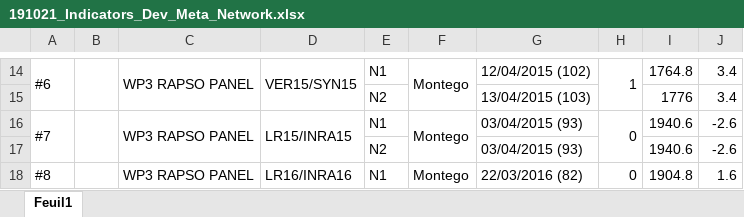
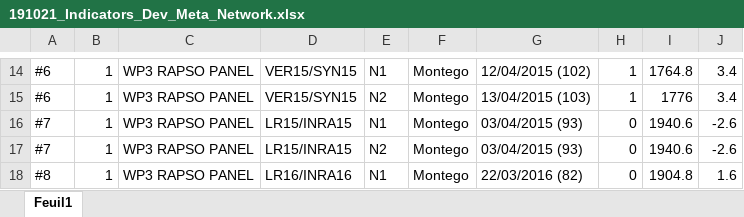
Before and after one commit to RemiMahmoud/meteo_vs_rendement, an Excel workbook: data/climate_data/indicateurs_pedologiques/191021_Indicators_Dev_Meta_Network.xlsx, sheet Feuil1, drawn as a sheet; only a part is shown, gaps mark what is left out; values as stored, in another font and other column widths than the file's, no cell formats; the diff covers the shown part only; the diff names each change by its address in the sheet, - before the commit and + after, or states it on an @@ line.

```diff
--- a/data/climate_data/indicateurs_pedologiques/191021_Indicators_Dev_Meta_Network.xlsx (sheet Feuil1)
+++ b/data/climate_data/indicateurs_pedologiques/191021_Indicators_Dev_Meta_Network.xlsx (sheet Feuil1)
-A14:A15 merged
-B14:B18: (empty)
+B14:B18: 1
-B14:B15 merged
-C14:C15 merged
-D14:D15 merged
-F14:F15 merged
-H14:H15 merged
-A15: (empty)
+A15: #6
-C15: (empty)
+C15: WP3 RAPSO PANEL
-D15: (empty)
+D15: VER15/SYN15
-F15: (empty)
+F15: Montego
-H15: (empty)
+H15: 1
-A16:A17 merged
-B16:B17 merged
-C16:C17 merged
-D16:D17 merged
-F16:F17 merged
-H16:H17 merged
-A17: (empty)
+A17: #7
-C17: (empty)
+C17: WP3 RAPSO PANEL
-D17: (empty)
+D17: LR15/INRA15
-F17: (empty)
+F17: Montego
-H17: (empty)
+H17: 0
-A18:A19 merged
-B18:B19 merged
-C18:C19 merged
-D18:D19 merged
-F18:F19 merged
-H18:H19 merged
```
Also changed, not shown: 283 edited cells and merged cells elsewhere in this sheet, cell formats, data/climate_data/indicateurs_pedologiques/191128_IPC_Dataset.xlsx, 3 other files.
